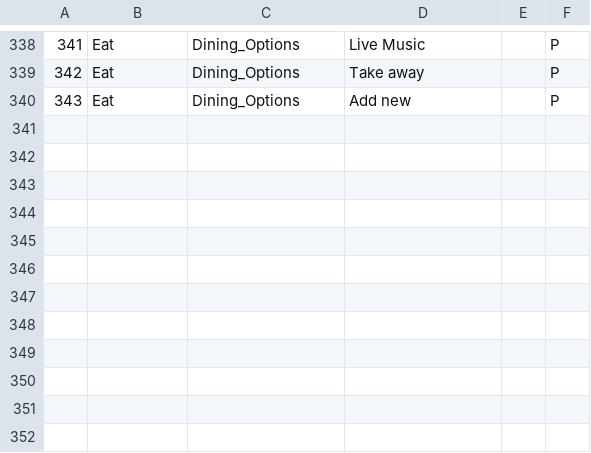
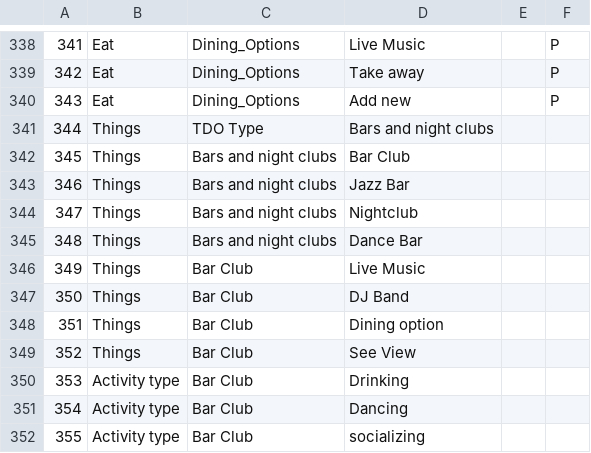
Before and after one commit to babak-kobari/hmtr, a CSV file: sql/hm_param.csv, drawn as a sheet; only a part is shown, gaps mark what is left out; the diff names each change by its address in the sheet, - before the commit and + after, or states it on an @@ line.

```diff
--- a/sql/hm_param.csv
+++ b/sql/hm_param.csv
+row 341: 344 | Things | TDO Type | Bars and night clubs
+row 342: 345 | Things | Bars and night clubs | Bar Club
+row 343: 346 | Things | Bars and night clubs | Jazz Bar
+row 344: 347 | Things | Bars and night clubs | Nightclub
+row 345: 348 | Things | Bars and night clubs | Dance Bar
+row 346: 349 | Things | Bar Club | Live Music
+row 347: 350 | Things | Bar Club | DJ Band
+row 348: 351 | Things | Bar Club | Dining option
+row 349: 352 | Things | Bar Club | See View
+row 350: 353 | Activity type | Bar Club | Drinking
+row 351: 354 | Activity type | Bar Club | Dancing
+row 352: 355 | Activity type | Bar Club | socializing
```
Also changed, not shown: 11 other files.
